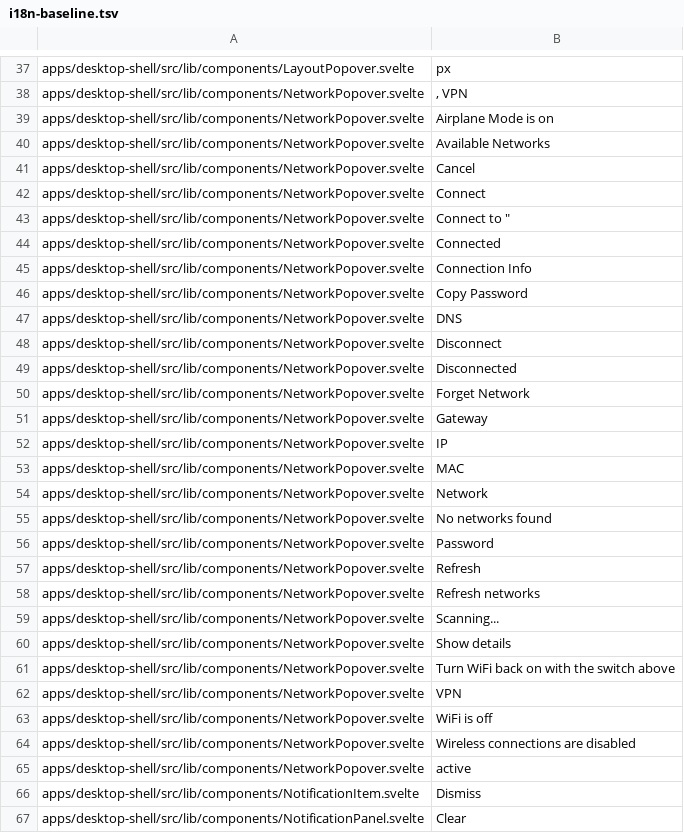
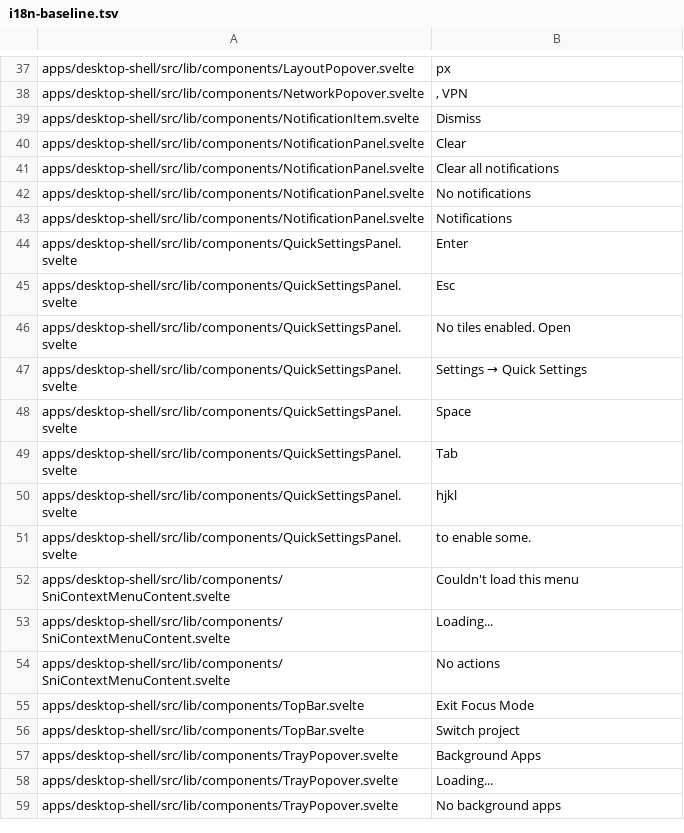
Before and after one commit to arlenos/arlen, a TSV file: dev/i18n-baseline.tsv, drawn as a sheet; only a part is shown, gaps mark what is left out; the shorter side is filled out with more unchanged rows; the diff covers the shown part only.

Commit message:
desktop-shell: give the shell a message catalog and route the network popover through it

```diff
--- a/dev/i18n-baseline.tsv
+++ b/dev/i18n-baseline.tsv
@@ -38,29 +38,2 @@ apps/desktop-shell/src/lib/components/LayoutPopover.svelte	px
 apps/desktop-shell/src/lib/components/NetworkPopover.svelte	, VPN
-apps/desktop-shell/src/lib/components/NetworkPopover.svelte	Airplane Mode is on
-apps/desktop-shell/src/lib/components/NetworkPopover.svelte	Available Networks
-apps/desktop-shell/src/lib/components/NetworkPopover.svelte	Cancel
-apps/desktop-shell/src/lib/components/NetworkPopover.svelte	Connect
-apps/desktop-shell/src/lib/components/NetworkPopover.svelte	Connect to "
-apps/desktop-shell/src/lib/components/NetworkPopover.svelte	Connected
-apps/desktop-shell/src/lib/components/NetworkPopover.svelte	Connection Info
-apps/desktop-shell/src/lib/components/NetworkPopover.svelte	Copy Password
-apps/desktop-shell/src/lib/components/NetworkPopover.svelte	DNS
-apps/desktop-shell/src/lib/components/NetworkPopover.svelte	Disconnect
-apps/desktop-shell/src/lib/components/NetworkPopover.svelte	Disconnected
-apps/desktop-shell/src/lib/components/NetworkPopover.svelte	Forget Network
-apps/desktop-shell/src/lib/components/NetworkPopover.svelte	Gateway
-apps/desktop-shell/src/lib/components/NetworkPopover.svelte	IP
-apps/desktop-shell/src/lib/components/NetworkPopover.svelte	MAC
-apps/desktop-shell/src/lib/components/NetworkPopover.svelte	Network
-apps/desktop-shell/src/lib/components/NetworkPopover.svelte	No networks found
-apps/desktop-shell/src/lib/components/NetworkPopover.svelte	Password
-apps/desktop-shell/src/lib/components/NetworkPopover.svelte	Refresh
-apps/desktop-shell/src/lib/components/NetworkPopover.svelte	Refresh networks
-apps/desktop-shell/src/lib/components/NetworkPopover.svelte	Scanning...
-apps/desktop-shell/src/lib/components/NetworkPopover.svelte	Show details
-apps/desktop-shell/src/lib/components/NetworkPopover.svelte	Turn WiFi back on with the switch above
-apps/desktop-shell/src/lib/components/NetworkPopover.svelte	VPN
-apps/desktop-shell/src/lib/components/NetworkPopover.svelte	WiFi is off
-apps/desktop-shell/src/lib/components/NetworkPopover.svelte	Wireless connections are disabled
-apps/desktop-shell/src/lib/components/NetworkPopover.svelte	active
 apps/desktop-shell/src/lib/components/NotificationItem.svelte	Dismiss
```
Also changed, not shown: 6 removed rows elsewhere in this file, 3 other files.
